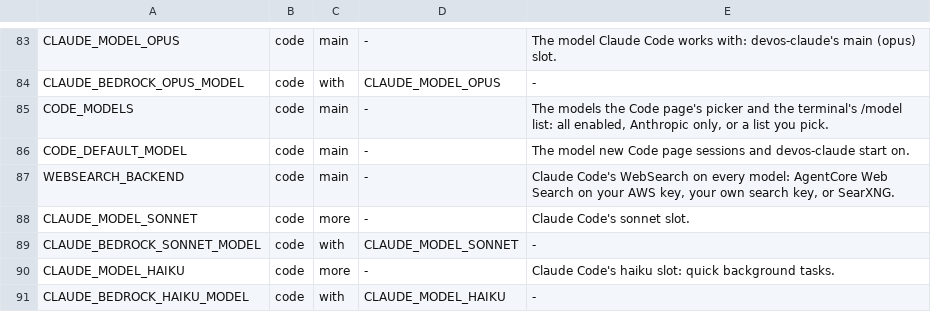
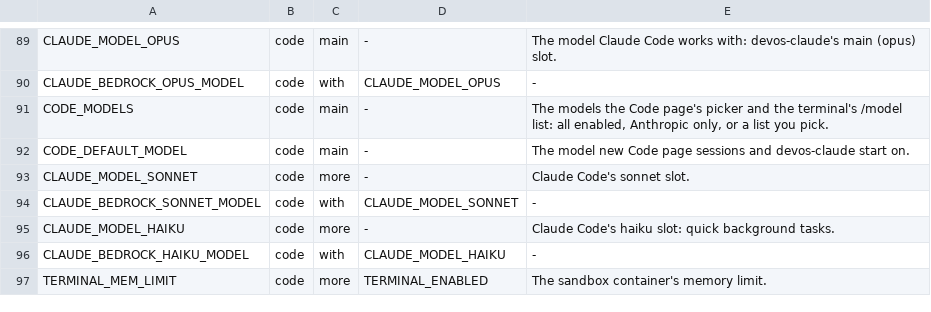
Before and after one commit to JongoDB-Labs/devos-ade, a TSV file: catalog/settings-layout.tsv, drawn as a sheet; only a part is shown, gaps mark what is left out; the shorter side is filled out with more unchanged rows; the diff covers the shown part only.

```diff
--- a/catalog/settings-layout.tsv
+++ b/catalog/settings-layout.tsv
@@ -86,3 +92,2 @@ CODE_MODELS	code	main	-	The models the Code page's picker and the terminal's /mo
 CODE_DEFAULT_MODEL	code	main	-	The model new Code page sessions and devos-claude start on.
-WEBSEARCH_BACKEND	code	main	-	Claude Code's WebSearch on every model: AgentCore Web Search on your AWS key, your own search key, or SearXNG.
 CLAUDE_MODEL_SONNET	code	more	-	Claude Code's sonnet slot.
```
Also changed, not shown: 6 added rows, 5 removed rows and 1 edited cell elsewhere in this file, catalog/setup-links.tsv, 16 other files.
